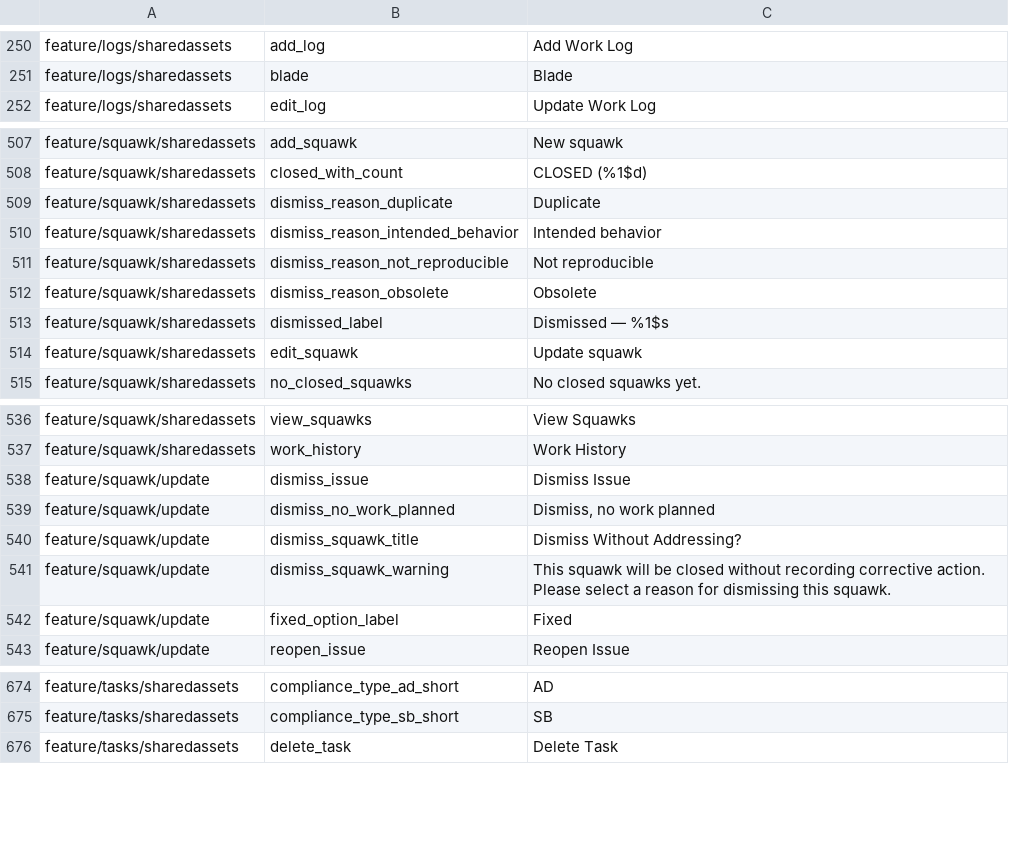
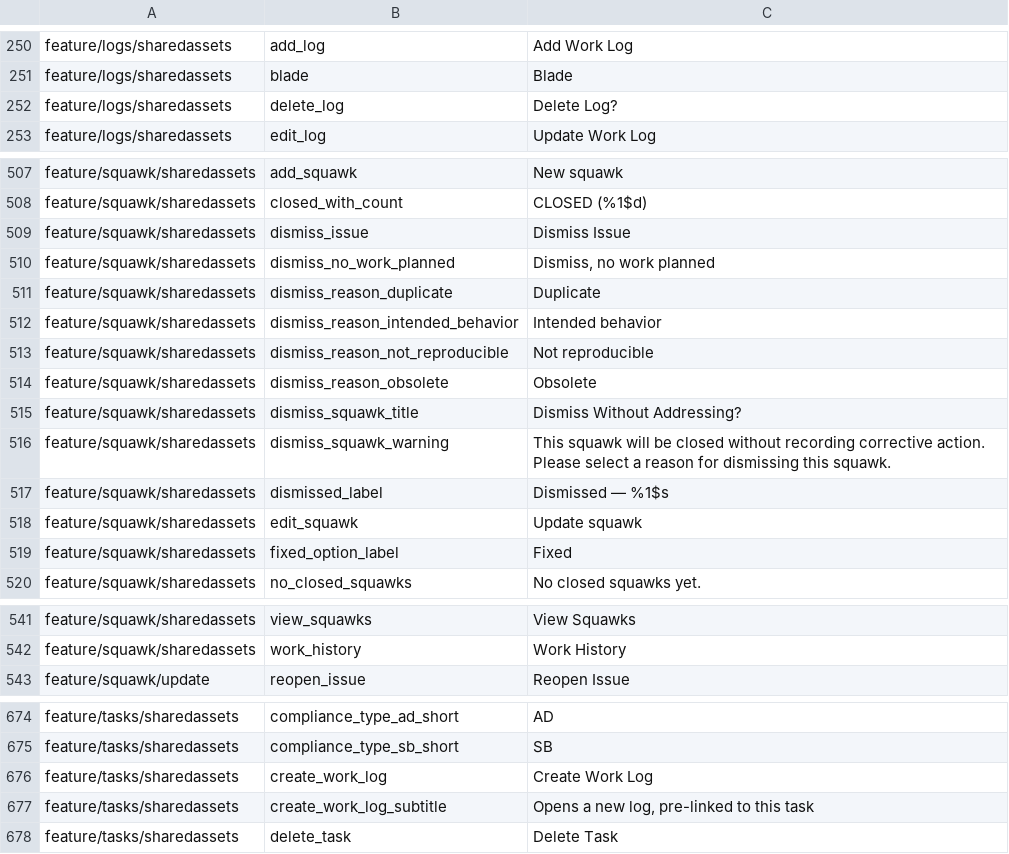
Before and after one commit to fz172/squawkit, a TSV file: core/template/src/androidHostTest/resources/string_snapshot.tsv, drawn as a sheet; only a part is shown, gaps mark what is left out; removed rows and columns are numbered as before the commit, all else as after; the diff covers the shown part only; the diff names each change by its address in the sheet, - before the commit and + after, or states it on an @@ line.

```diff
--- a/core/template/src/androidHostTest/resources/string_snapshot.tsv
+++ b/core/template/src/androidHostTest/resources/string_snapshot.tsv
+row 252: feature/logs/sharedassets | delete_log | Delete Log?
+row 509: feature/squawk/sharedassets | dismiss_issue | Dismiss Issue
+row 510: feature/squawk/sharedassets | dismiss_no_work_planned | Dismiss, no work planned
+row 515: feature/squawk/sharedassets | dismiss_squawk_title | Dismiss Without Addressing?
+row 516: feature/squawk/sharedassets | dismiss_squawk_warning | This squawk will be closed without recording corrective action. Please select a reason for dismissing this squawk.
+row 519: feature/squawk/sharedassets | fixed_option_label | Fixed
-row 538: feature/squawk/update | dismiss_issue | Dismiss Issue
-row 539: feature/squawk/update | dismiss_no_work_planned | Dismiss, no work planned
-row 540: feature/squawk/update | dismiss_squawk_title | Dismiss Without Addressing?
-row 541: feature/squawk/update | dismiss_squawk_warning | This squawk will be closed without recording corrective action. Please select a reason for dismissing this squawk.
-row 542: feature/squawk/update | fixed_option_label | Fixed
+row 676: feature/tasks/sharedassets | create_work_log | Create Work Log
+row 677: feature/tasks/sharedassets | create_work_log_subtitle | Opens a new log, pre-linked to this task
```
Also changed, not shown: 2 added rows and 5 removed rows elsewhere in this file, 23 other files.
